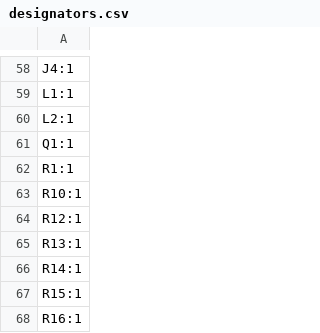
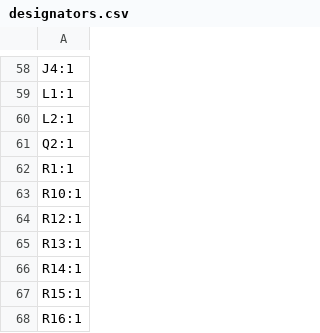
Before and after one commit to ciaassured/eveningstar-hardware, a CSV file: pcb/production/designators.csv, drawn as a sheet; only a part is shown, gaps mark what is left out.

```diff
--- a/pcb/production/designators.csv
+++ b/pcb/production/designators.csv
@@ -60,3 +60,3 @@ L1:1
 L2:1
-Q1:1
+Q2:1
 R1:1
```
Also changed, not shown: pcb/production/bom.csv, pcb/production/positions.csv, 5 other files.
